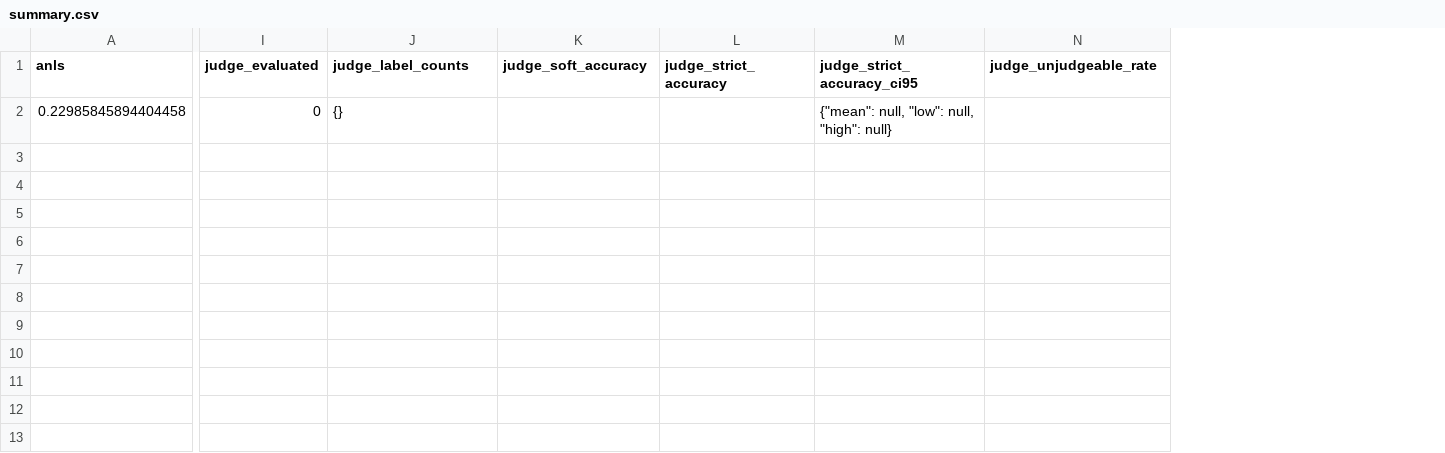
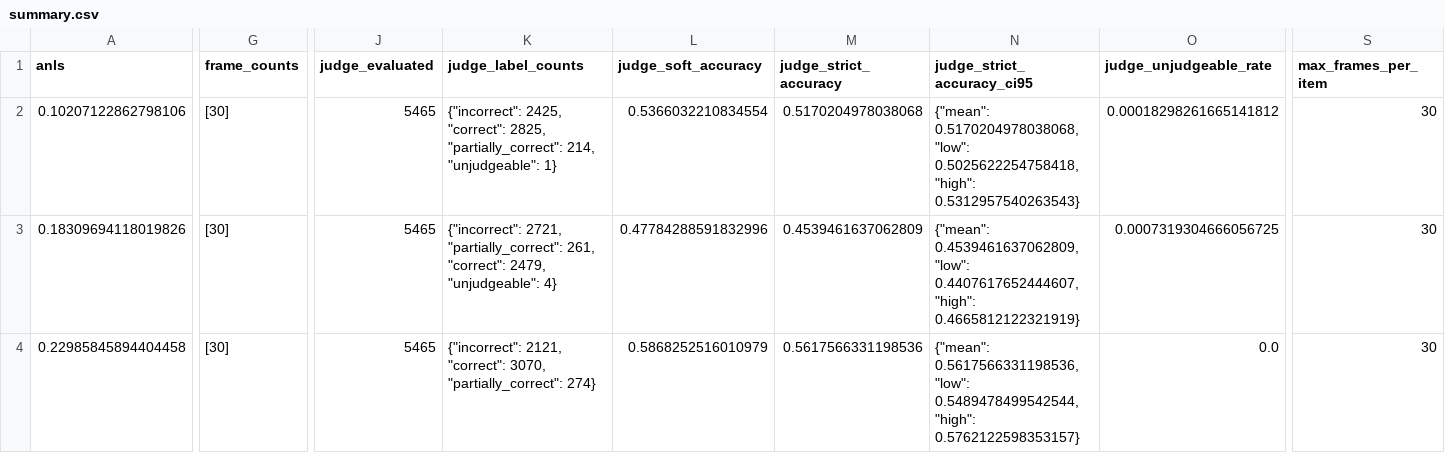
Before and after one commit to luckeysherpa07/annotationpipeline, a CSV file: outputs/evaluations/vlm_30frame_aligned_4b/summary.csv, drawn as a sheet; only a part is shown, gaps mark what is left out; addresses are those after the commit; rows hold the shown columns only; the diff covers the shown part only; the diff names each change by its address in the sheet, - before the commit and + after, or states it on an @@ line.

```diff
--- a/outputs/evaluations/vlm_30frame_aligned_4b/summary.csv
+++ b/outputs/evaluations/vlm_30frame_aligned_4b/summary.csv
+column G (frame_counts), row 4: [30]
+column S (max_frames_per_item), row 4: 30
+row 2: 0.10207122862798106 | [30] | 5465 | {"incorrect": 2425, "correct": 2825, "partially_correct": 214, "unjudgeable": 1} | 0.5366032210834554 | 0.5170204978038068 | {"mean": 0.5170204978038068, "low": 0.5025622254758418, "high": 0.5312957540263543} | 0.00018298261665141812 | 30
+row 3: 0.18309694118019826 | [30] | 5465 | {"incorrect": 2721, "partially_correct": 261, "correct": 2479, "unjudgeable": 4} | 0.47784288591832996 | 0.4539461637062809 | {"mean": 0.4539461637062809, "low": 0.4407617652444607, "high": 0.4665812122321919} | 0.0007319304666056725 | 30
-J4 (judge_evaluated): 0
+J4 (judge_evaluated): 5465
-K4 (judge_label_counts): {}
+K4 (judge_label_counts): {"incorrect": 2121, "correct": 3070, "partially_correct": 274}
-L4 (judge_soft_accuracy): (empty)
+L4 (judge_soft_accuracy): 0.5868252516010979
-M4 (judge_strict_accuracy): (empty)
+M4 (judge_strict_accuracy): 0.5617566331198536
-N4 (judge_strict_accuracy_ci95): {"mean": null, "low": null, "high": null}
+N4 (judge_strict_accuracy_ci95): {"mean": 0.5617566331198536, "low": 0.5489478499542544, "high": 0.5762122598353157}
-O4 (judge_unjudgeable_rate): (empty)
+O4 (judge_unjudgeable_rate): 0.0
```
Also changed, not shown: 2 edited cells elsewhere in this file, outputs/evaluations/vlm_30frame_aligned_4b/modality_scores.csv, 6 other files.
